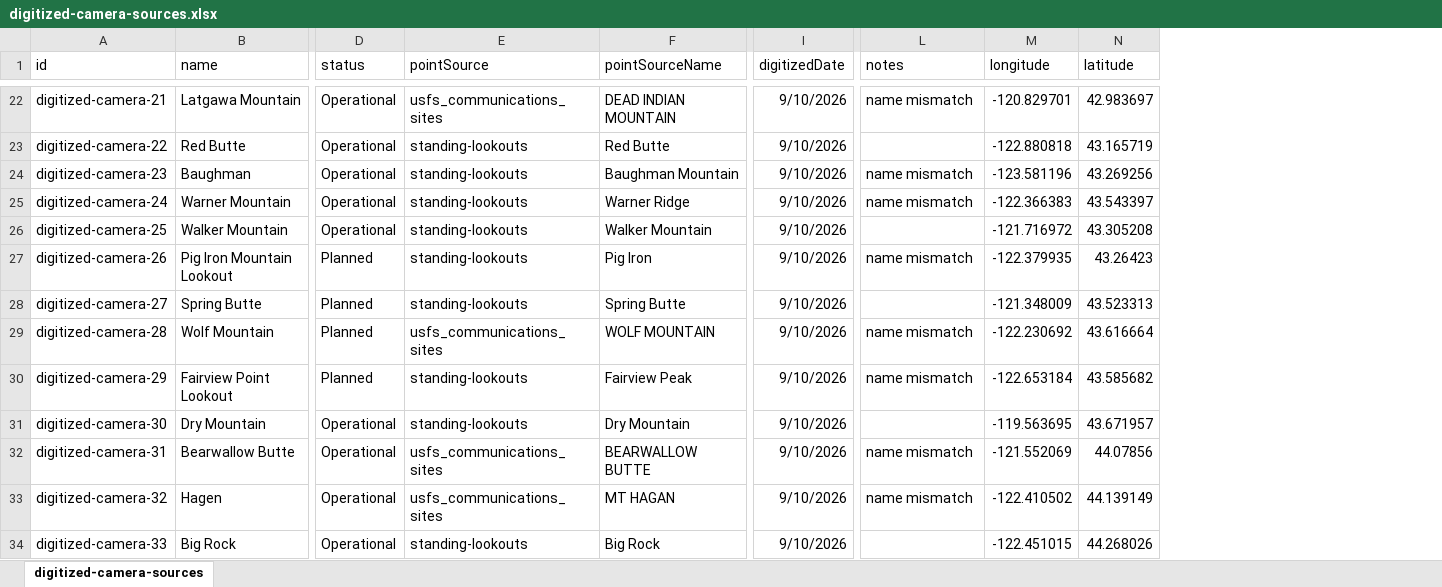
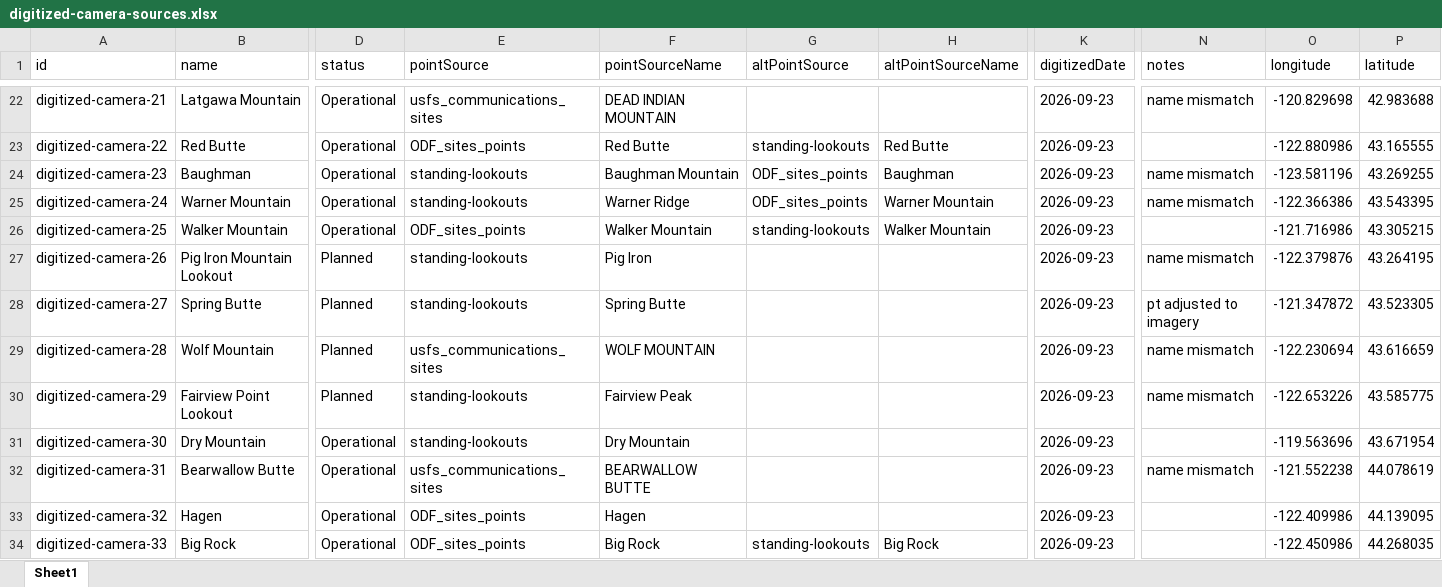
Before and after one commit to InfoGraphicsUO/OWDCIC-coverage, an Excel workbook: data/digitized-camera-sources.xlsx, sheet Sheet1, drawn as a sheet; only a part is shown, gaps mark what is left out; values as stored, in another font and other column widths than the file's, no borders; addresses are those after the commit; the diff covers the shown part only; the diff names each change by its address in the sheet, - before the commit and + after, or states it on an @@ line.

Commit message:
update digitized cameras with new statewide network data

```diff
--- a/data/digitized-camera-sources.xlsx (sheet Sheet1)
+++ b/data/digitized-camera-sources.xlsx (sheet Sheet1)
-sheet tab: digitized-camera-sources
+sheet tab: Sheet1
+column G (altPointSource), rows 23-34: standing-lookouts | ODF_sites_points | ODF_sites_points | standing-lookouts |  |  |  |  |  |  |  | standing-lookouts
+column H (altPointSourceName), rows 23-34: Red Butte | Baughman | Warner Mountain | Walker Mountain |  |  |  |  |  |  |  | Big Rock
-K22:K34 (digitizedDate): 9/10/2026
+K22:K34 (digitizedDate): 2026-09-23
-O22 (longitude): -120.829701
+O22 (longitude): -120.829698
-P22 (latitude): 42.983697
+P22 (latitude): 42.983688
-E23 (pointSource): standing-lookouts
+E23 (pointSource): ODF_sites_points
-O23 (longitude): -122.880818
+O23 (longitude): -122.880986
-P23 (latitude): 43.165719
+P23 (latitude): 43.165555
-P24 (latitude): 43.269256
+P24 (latitude): 43.269255
-O25 (longitude): -122.366383
+O25 (longitude): -122.366386
-P25 (latitude): 43.543397
+P25 (latitude): 43.543395
-E26 (pointSource): standing-lookouts
+E26 (pointSource): ODF_sites_points
-O26 (longitude): -121.716972
+O26 (longitude): -121.716986
-P26 (latitude): 43.305208
+P26 (latitude): 43.305215
-O27 (longitude): -122.379935
+O27 (longitude): -122.379876
-P27 (latitude): 43.26423
+P27 (latitude): 43.264195
-N28 (notes): (empty)
+N28 (notes): pt adjusted to imagery
-O28 (longitude): -121.348009
+O28 (longitude): -121.347872
-P28 (latitude): 43.523313
+P28 (latitude): 43.523305
-O29 (longitude): -122.230692
+O29 (longitude): -122.230694
-P29 (latitude): 43.616664
+P29 (latitude): 43.616659
-O30 (longitude): -122.653184
+O30 (longitude): -122.653226
-P30 (latitude): 43.585682
+P30 (latitude): 43.585775
-O31 (longitude): -119.563695
+O31 (longitude): -119.563696
-P31 (latitude): 43.671957
+P31 (latitude): 43.671954
-O32 (longitude): -121.552069
+O32 (longitude): -121.552238
-P32 (latitude): 44.07856
+P32 (latitude): 44.078619
-E33 (pointSource): usfs_communications_sites
+E33 (pointSource): ODF_sites_points
-F33 (pointSourceName): MT HAGAN
+F33 (pointSourceName): Hagen
-N33 (notes): name mismatch
+N33 (notes): (empty)
-O33 (longitude): -122.410502
+O33 (longitude): -122.409986
-P33 (latitude): 44.139149
+P33 (latitude): 44.139095
-E34 (pointSource): standing-lookouts
+E34 (pointSource): ODF_sites_points
-O34 (longitude): -122.451015
+O34 (longitude): -122.450986
-P34 (latitude): 44.268026
+P34 (latitude): 44.268035
```
Also changed, not shown: 409 edited cells elsewhere in this sheet, 3 other files.
